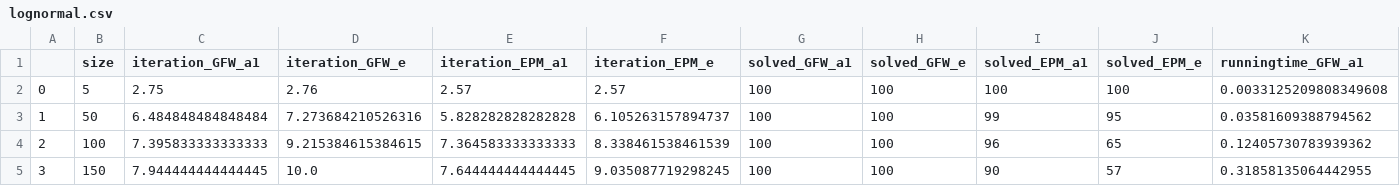
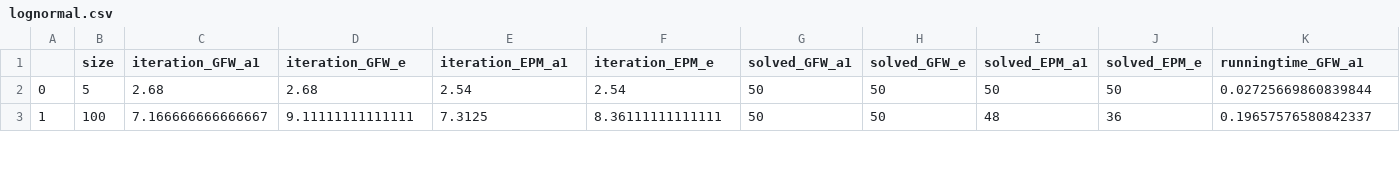
Before and after one commit to CoffeeAndConvexity/GFW-Linear-Chores-Fisher, a CSV file: code/data/lognormal.csv, drawn as a sheet; only a part is shown; removed rows and columns are numbered as before the commit, all else as after; rows hold the shown columns only; the diff covers the shown part only; the diff names each change by its address in the sheet, - before the commit and + after, or states it on an @@ line.

```diff
--- a/code/data/lognormal.csv
+++ b/code/data/lognormal.csv
-C2 (iteration_GFW_a1): 2.75
+C2 (iteration_GFW_a1): 2.68
-D2 (iteration_GFW_e): 2.76
+D2 (iteration_GFW_e): 2.68
-E2 (iteration_EPM_a1): 2.57
+E2 (iteration_EPM_a1): 2.54
-F2 (iteration_EPM_e): 2.57
+F2 (iteration_EPM_e): 2.54
-G2 (solved_GFW_a1): 100
+G2 (solved_GFW_a1): 50
-H2 (solved_GFW_e): 100
+H2 (solved_GFW_e): 50
-I2 (solved_EPM_a1): 100
+I2 (solved_EPM_a1): 50
-J2 (solved_EPM_e): 100
+J2 (solved_EPM_e): 50
-K2 (runningtime_GFW_a1): 0.0033125209808349608
+K2 (runningtime_GFW_a1): 0.02725669860839844
-row 3: 1 | 50 | 6.484848484848484 | 7.273684210526316 | 5.828282828282828 | 6.105263157894737 | 100 | 100 | 99 | 95 | 0.03581609388794562
@@ column A renumbered between rows 3 and 5 @@
-C3 (iteration_GFW_a1): 7.395833333333333
+C3 (iteration_GFW_a1): 7.166666666666667
-D3 (iteration_GFW_e): 9.215384615384615
+D3 (iteration_GFW_e): 9.11111111111111
-E3 (iteration_EPM_a1): 7.364583333333333
+E3 (iteration_EPM_a1): 7.3125
-F3 (iteration_EPM_e): 8.338461538461539
+F3 (iteration_EPM_e): 8.36111111111111
-G3 (solved_GFW_a1): 100
+G3 (solved_GFW_a1): 50
-H3 (solved_GFW_e): 100
+H3 (solved_GFW_e): 50
-I3 (solved_EPM_a1): 96
+I3 (solved_EPM_a1): 48
-J3 (solved_EPM_e): 65
+J3 (solved_EPM_e): 36
-K3 (runningtime_GFW_a1): 0.12405730783939362
+K3 (runningtime_GFW_a1): 0.19657576580842337
-row 5: 3 | 150 | 7.944444444444445 | 10.0 | 7.644444444444445 | 9.035087719298245 | 100 | 100 | 90 | 57 | 0.31858135064442955
```
Also changed, not shown: 2 added rows, 1 removed row and 30 edited cells elsewhere in this file, code/data/exponential.csv, code/data/randint.csv, 40 other files.
